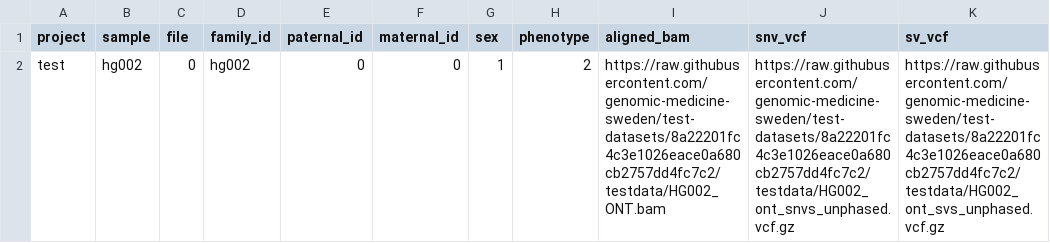
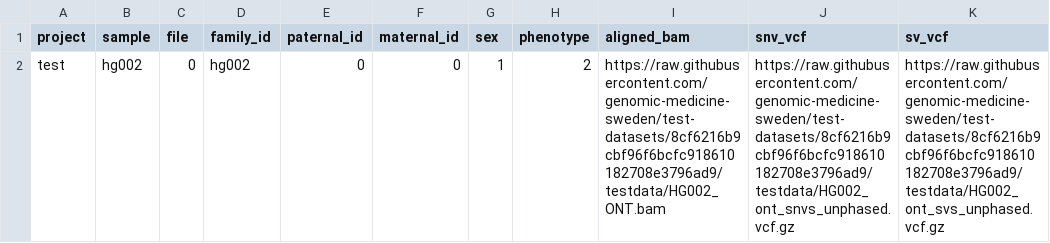
Before and after one commit to genomic-medicine-sweden/nallo, a CSV file: assets/samplesheet_ont_vcf.csv, drawn as a sheet.

Commit message:
harmonize commit hash for test dataset

```diff
--- a/assets/samplesheet_ont_vcf.csv
+++ b/assets/samplesheet_ont_vcf.csv
@@ -1,2 +1,2 @@
 project,sample,file,family_id,paternal_id,maternal_id,sex,phenotype,aligned_bam,snv_vcf,sv_vcf
-test,hg002,0,hg002,0,0,1,2,https://raw.githubusercontent.com/genomic-medicine-sweden/test-datasets/8a22201fc4c3e1026eace0a680cb2757dd4fc7c2/testdata/HG002_ONT.bam,https://raw.githubusercontent.com/genomic-medicine-sweden/test-datasets/8a22201fc4c3e1026eace0a680cb2757dd4fc7c2/testdata/HG002_ont_snvs_unphased.vcf.gz,https://raw.githubusercontent.com/genomic-medicine-sweden/test-datasets/8a22201fc4c3e1026eace0a680cb2757dd4fc7c2/testdata/HG002_ont_svs_unphased.vcf.gz
+test,hg002,0,hg002,0,0,1,2,https://raw.githubusercontent.com/genomic-medicine-sweden/test-datasets/8cf6216b9cbf96f6bcfc918610182708e3796ad9/testdata/HG002_ONT.bam,https://raw.githubusercontent.com/genomic-medicine-sweden/test-datasets/8cf6216b9cbf96f6bcfc918610182708e3796ad9/testdata/HG002_ont_snvs_unphased.vcf.gz,https://raw.githubusercontent.com/genomic-medicine-sweden/test-datasets/8cf6216b9cbf96f6bcfc918610182708e3796ad9/testdata/HG002_ont_svs_unphased.vcf.gz
```
Also changed, not shown: assets/samplesheet_same_sample_and_family_id.csv, assets/samplesheet_vcf.csv, 34 other files.
